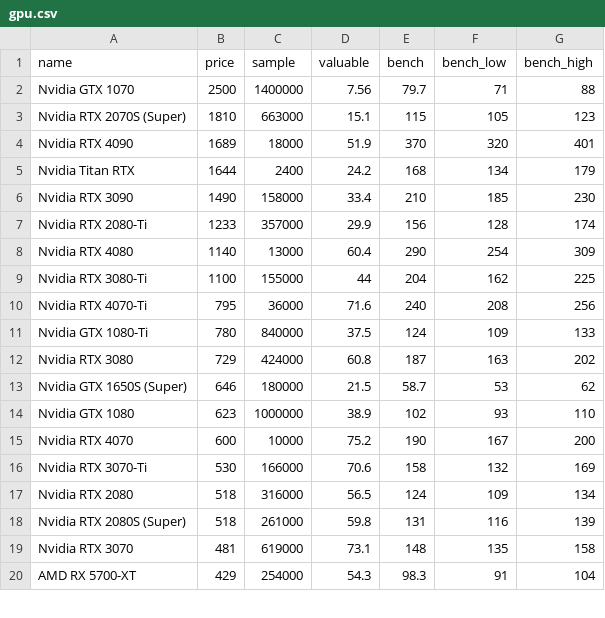
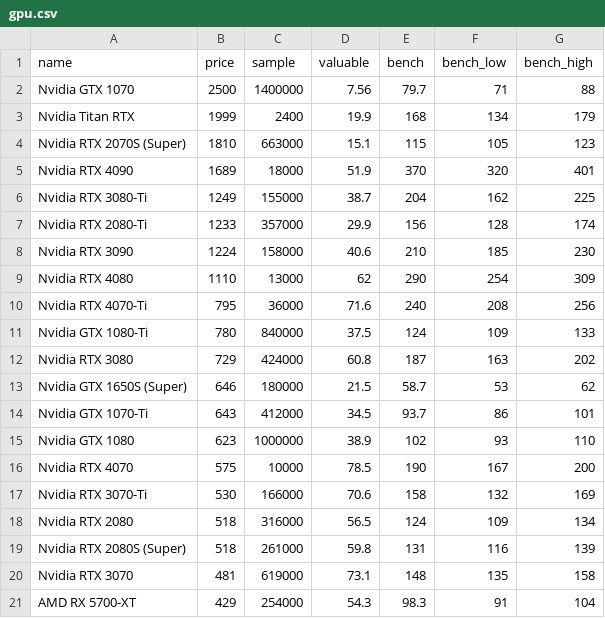
Before and after one commit to ShaokangJiang/CSE-203B-crapping, a CSV file: data/gpu.csv, drawn as a sheet; only a part is shown; the diff covers the shown part only.

```diff
--- a/data/gpu.csv
+++ b/data/gpu.csv
@@ -2,9 +2,9 @@ name,price,sample,valuable,bench,bench_low,bench_high
 Nvidia GTX 1070,2500,1400000,7.56,79.7,71,88
+Nvidia Titan RTX,1999,2400,19.9,168,134,179
 Nvidia RTX 2070S (Super),1810,663000,15.1,115,105,123
 Nvidia RTX 4090,1689,18000,51.9,370,320,401
-Nvidia Titan RTX,1644,2400,24.2,168,134,179
-Nvidia RTX 3090,1490,158000,33.4,210,185,230
+Nvidia RTX 3080-Ti,1249,155000,38.7,204,162,225
 Nvidia RTX 2080-Ti,1233,357000,29.9,156,128,174
-Nvidia RTX 4080,1140,13000,60.4,290,254,309
-Nvidia RTX 3080-Ti,1100,155000,44,204,162,225
+Nvidia RTX 3090,1224,158000,40.6,210,185,230
+Nvidia RTX 4080,1110,13000,62,290,254,309
 Nvidia RTX 4070-Ti,795,36000,71.6,240,208,256
@@ -13,4 +13,5 @@ Nvidia RTX 3080,729,424000,60.8,187,163,202
 Nvidia GTX 1650S (Super),646,180000,21.5,58.7,53,62
+Nvidia GTX 1070-Ti,643,412000,34.5,93.7,86,101
 Nvidia GTX 1080,623,1000000,38.9,102,93,110
-Nvidia RTX 4070,600,10000,75.2,190,167,200
+Nvidia RTX 4070,575,10000,78.5,190,167,200
 Nvidia RTX 3070-Ti,530,166000,70.6,158,132,169
```
Also changed, not shown: 2 added rows, 1 removed row and 11 edited cells elsewhere in this file, data/cpu.csv, data/hdd.csv, 2 other files.
